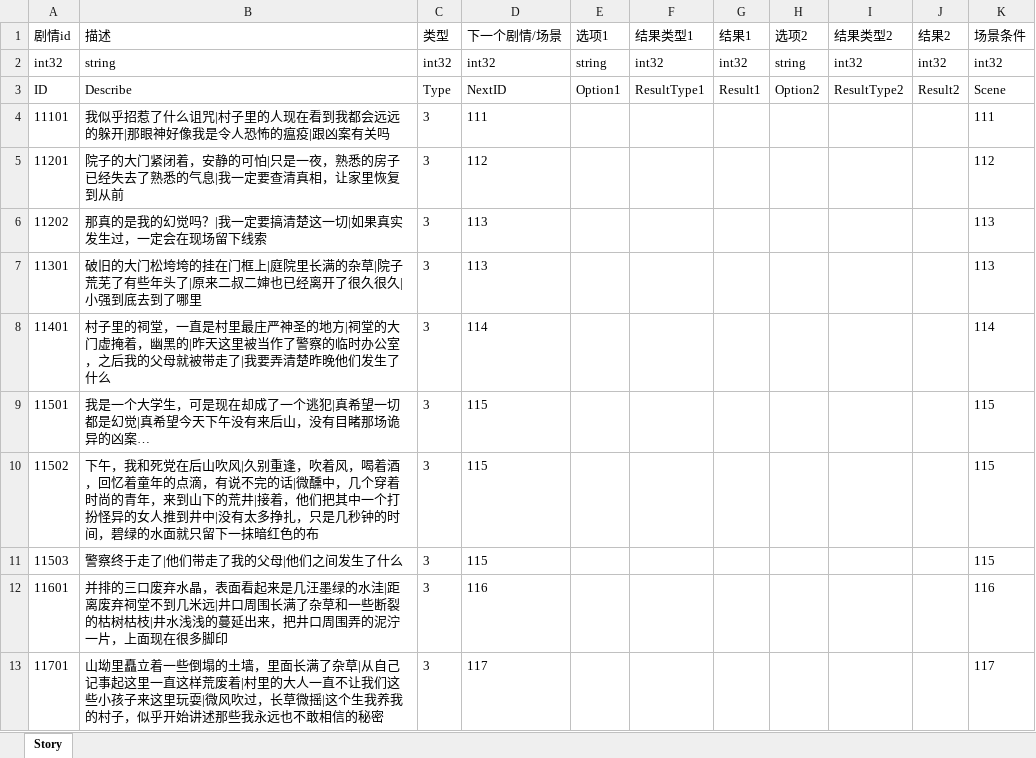
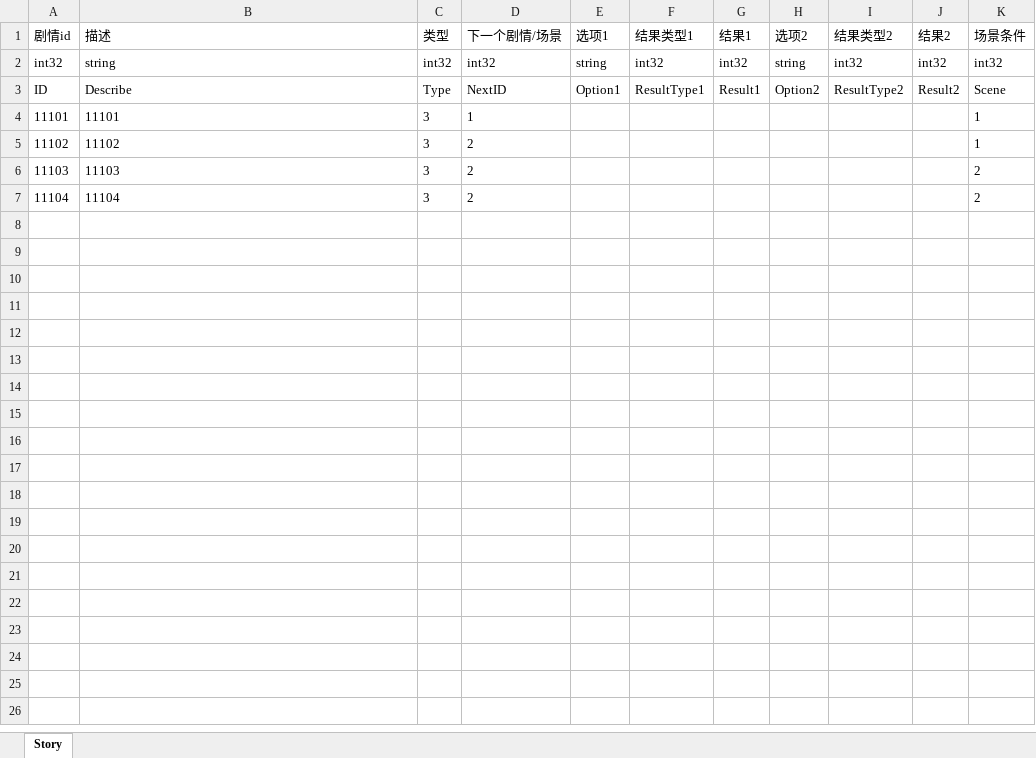
Before and after one commit to JudyPhy/lulu_Survive, an Excel workbook: Config/Story.xlsx, sheet Story, drawn as a sheet; values as stored, in another font and other column widths than the file's, no borders; removed rows and columns are numbered as before the commit, all else as after; the diff names each change by its address in the sheet, - before the commit and + after, or states it on an @@ line.

```diff
--- a/Config/Story.xlsx (sheet Story)
+++ b/Config/Story.xlsx (sheet Story)
-B4 (描述): 我似乎招惹了什么诅咒|村子里的人现在看到我都会远远的躲开|那眼神好像我是令人恐怖的瘟疫|跟凶案有关吗
+B4 (描述): 11101
-D4 (下一个剧情/场景): 111
+D4 (下一个剧情/场景): 1
-K4 (场景条件): 111
+K4 (场景条件): 1
-row 5: 11201 | 院子的大门紧闭着，安静的可怕|只是一夜，熟悉的房子已经失去了熟悉的气息|我一定要查清真相，让家里恢复到从前 | 3 | 112 |  |  |  |  |  |  | 112
-row 6: 11202 | 那真的是我的幻觉吗？|我一定要搞清楚这一切|如果真实发生过，一定会在现场留下线索 | 3 | 113 |  |  |  |  |  |  | 113
-row 7: 11301 | 破旧的大门松垮垮的挂在门框上|庭院里长满的杂草|院子荒芜了有些年头了|原来二叔二婶也已经离开了很久很久|小强到底去到了哪里 | 3 | 113 |  |  |  |  |  |  | 113
-row 8: 11401 | 村子里的祠堂，一直是村里最庄严神圣的地方|祠堂的大门虚掩着，幽黑的|昨天这里被当作了警察的临时办公室，之后我的父母就被带走了|我要弄清楚昨晚他们发生了什么 | 3 | 114 |  |  |  |  |  |  | 114
-row 9: 11501 | 我是一个大学生，可是现在却成了一个逃犯|真希望一切都是幻觉|真希望今天下午没有来后山，没有目睹那场诡异的凶案… | 3 | 115 |  |  |  |  |  |  | 115
-row 10: 11502 | 下午，我和死党在后山吹风|久别重逢，吹着风，喝着酒，回忆着童年的点滴，有说不完的话|微醺中，几个穿着时尚的青年，来到山下的荒井|接着，他们把其中一个打扮怪异的女人推到井中|没有太多挣扎，只是几秒钟的时间，碧绿的水面就只留下一抹暗红色的布 | 3 | 115 |  |  |  |  |  |  | 115
-row 11: 11503 | 警察终于走了|他们带走了我的父母|他们之间发生了什么 | 3 | 115 |  |  |  |  |  |  | 115
-row 12: 11601 | 并排的三口废弃水晶，表面看起来是几汪墨绿的水洼|距离废弃祠堂不到几米远|井口周围长满了杂草和一些断裂的枯树枯枝|井水浅浅的蔓延出来，把井口周围弄的泥泞一片，上面现在很多脚印 | 3 | 116 |  |  |  |  |  |  | 116
-row 13: 11701 | 山坳里矗立着一些倒塌的土墙，里面长满了杂草|从自己记事起这里一直这样荒废着|村里的大人一直不让我们这些小孩子来这里玩耍|微风吹过，长草微摇|这个生我养我的村子，似乎开始讲述那些我永远也不敢相信的秘密 | 3 | 117 |  |  |  |  |  |  | 117
+row 5: 11102 | 11102 | 3 | 2 |  |  |  |  |  |  | 1
+row 6: 11103 | 11103 | 3 | 2 |  |  |  |  |  |  | 2
+row 7: 11104 | 11104 | 3 | 2 |  |  |  |  |  |  | 2
```
Also changed, not shown: Config/Drop.xlsx, Config/Event.xlsx, 38 other files.
